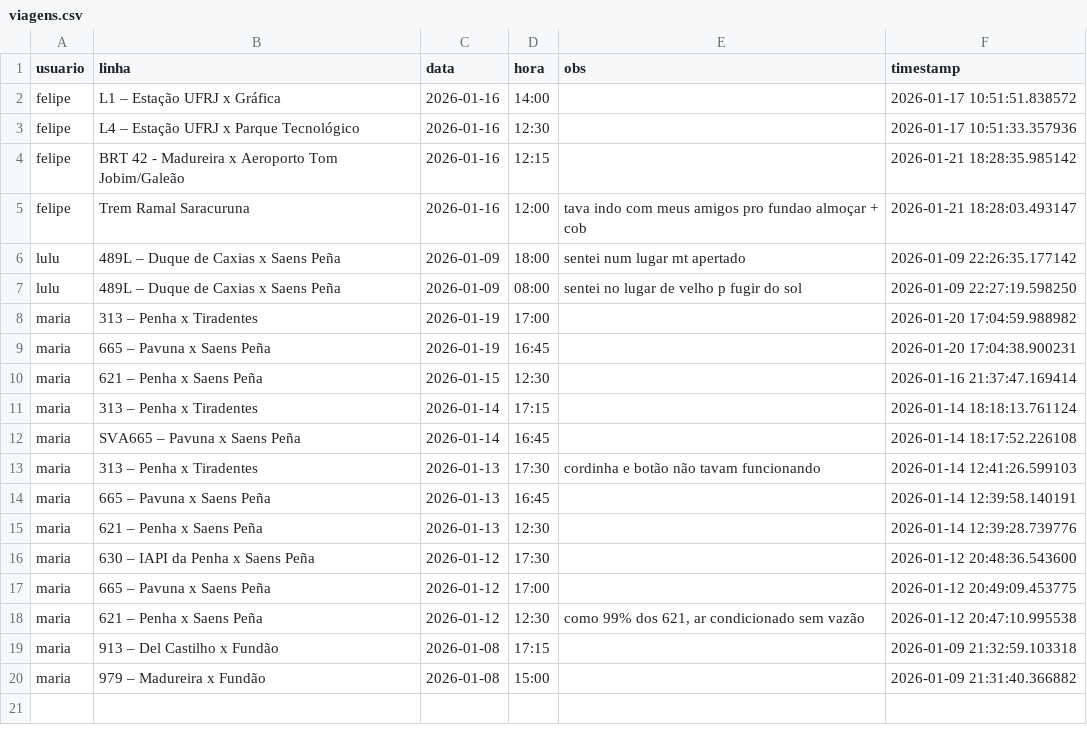
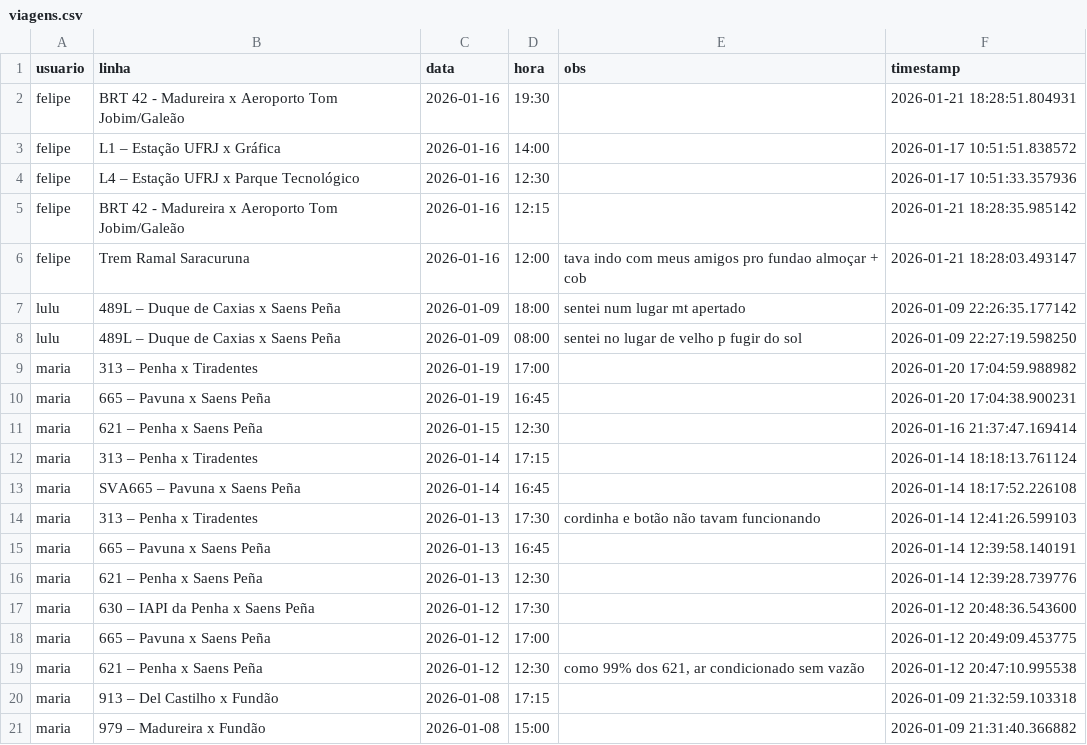
Before and after one commit to milet-o/buslog, a CSV file: viagens.csv, drawn as a sheet.

Commit message:
Update Background

```diff
--- a/viagens.csv
+++ b/viagens.csv
@@ -1,2 +1,3 @@
 usuario,linha,data,hora,obs,timestamp
+felipe,BRT 42 - Madureira x Aeroporto Tom Jobim/Galeão,2026-01-16,19:30,,2026-01-21 18:28:51.804931
 felipe,L1 – Estação UFRJ x Gráfica,2026-01-16,14:00,,2026-01-17 10:51:51.838572
```
